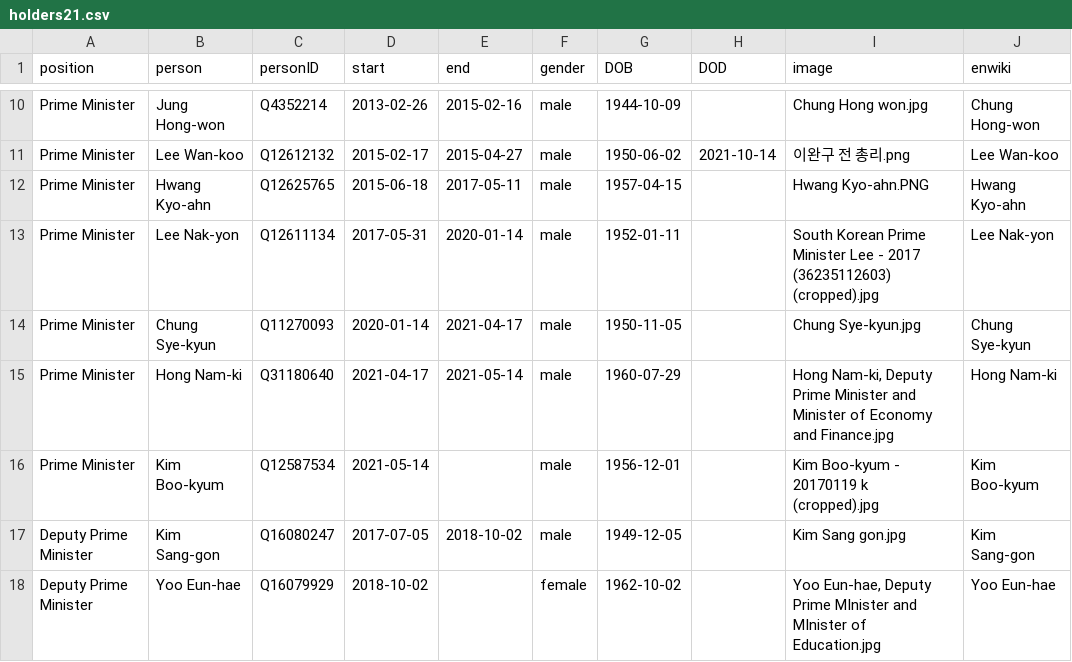
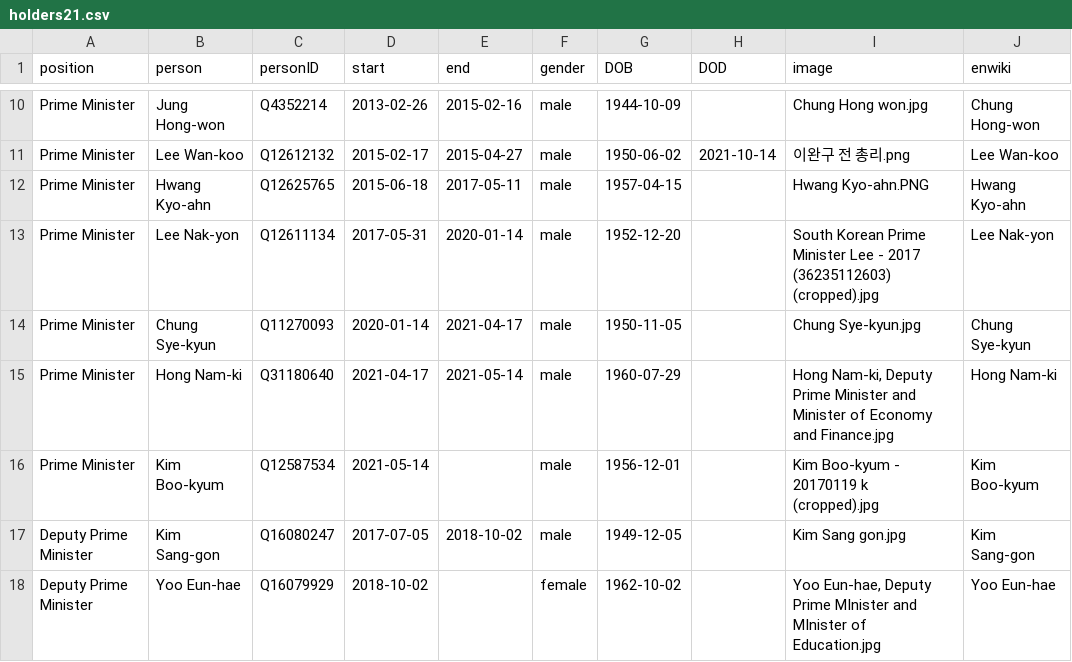
Before and after one commit to every-politician-scrapers/south-korea-ministers, a CSV file: html/holders21.csv, drawn as a sheet; only a part is shown, gaps mark what is left out.

```diff
--- a/html/holders21.csv
+++ b/html/holders21.csv
@@ -12,3 +12,3 @@ Prime Minister,Lee Wan-koo,Q12612132,2015-02-17,2015-04-27,male,1950-06-02,2021-
 Prime Minister,Hwang Kyo-ahn,Q12625765,2015-06-18,2017-05-11,male,1957-04-15,,Hwang Kyo-ahn.PNG,Hwang Kyo-ahn
-Prime Minister,Lee Nak-yon,Q12611134,2017-05-31,2020-01-14,male,1952-01-11,,South Korean Prime Minister Lee - 2017 (36235112603) (cropped).jpg,Lee Nak-yon
+Prime Minister,Lee Nak-yon,Q12611134,2017-05-31,2020-01-14,male,1952-12-20,,South Korean Prime Minister Lee - 2017 (36235112603) (cropped).jpg,Lee Nak-yon
 Prime Minister,Chung Sye-kyun,Q11270093,2020-01-14,2021-04-17,male,1950-11-05,,Chung Sye-kyun.jpg,Chung Sye-kyun
```
Also changed, not shown: html/legislators.csv.
